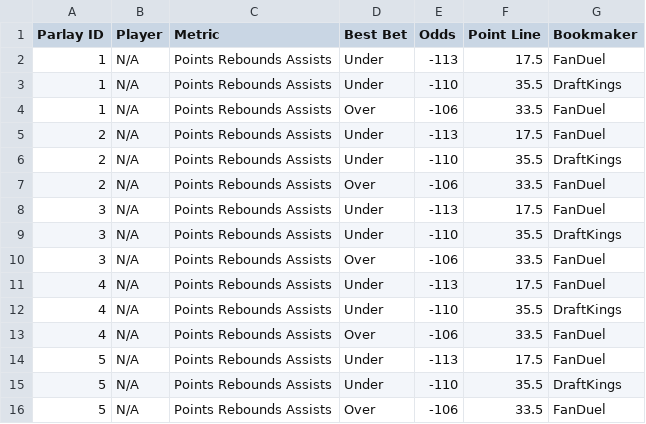
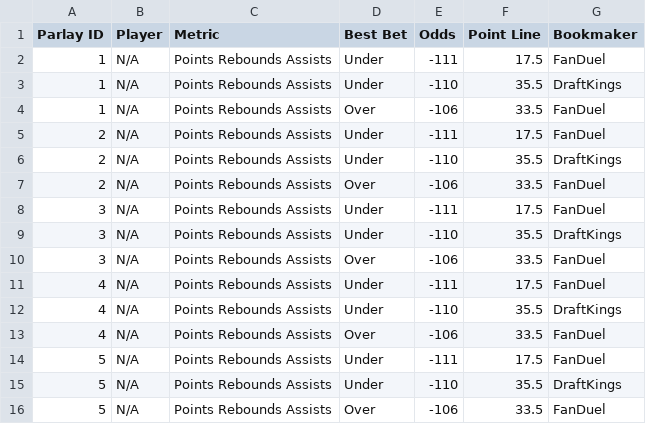
Before and after one commit to ajayiagbebaku/ProjectionDashboard, a CSV file: nba_player_parlays.csv, drawn as a sheet.

```diff
--- a/nba_player_parlays.csv
+++ b/nba_player_parlays.csv
@@ -1,15 +1,15 @@
 Parlay ID,Player,Metric,Best Bet,Odds,Point Line,Bookmaker
-1,N/A,Points Rebounds Assists,Under,-113,17.5,FanDuel
+1,N/A,Points Rebounds Assists,Under,-111,17.5,FanDuel
 1,N/A,Points Rebounds Assists,Under,-110,35.5,DraftKings
 1,N/A,Points Rebounds Assists,Over,-106,33.5,FanDuel
-2,N/A,Points Rebounds Assists,Under,-113,17.5,FanDuel
+2,N/A,Points Rebounds Assists,Under,-111,17.5,FanDuel
 2,N/A,Points Rebounds Assists,Under,-110,35.5,DraftKings
 2,N/A,Points Rebounds Assists,Over,-106,33.5,FanDuel
-3,N/A,Points Rebounds Assists,Under,-113,17.5,FanDuel
+3,N/A,Points Rebounds Assists,Under,-111,17.5,FanDuel
 3,N/A,Points Rebounds Assists,Under,-110,35.5,DraftKings
 3,N/A,Points Rebounds Assists,Over,-106,33.5,FanDuel
-4,N/A,Points Rebounds Assists,Under,-113,17.5,FanDuel
+4,N/A,Points Rebounds Assists,Under,-111,17.5,FanDuel
 4,N/A,Points Rebounds Assists,Under,-110,35.5,DraftKings
 4,N/A,Points Rebounds Assists,Over,-106,33.5,FanDuel
-5,N/A,Points Rebounds Assists,Under,-113,17.5,FanDuel
+5,N/A,Points Rebounds Assists,Under,-111,17.5,FanDuel
 5,N/A,Points Rebounds Assists,Under,-110,35.5,DraftKings
```
Also changed, not shown: nba_player_best_ev_projections.csv.
